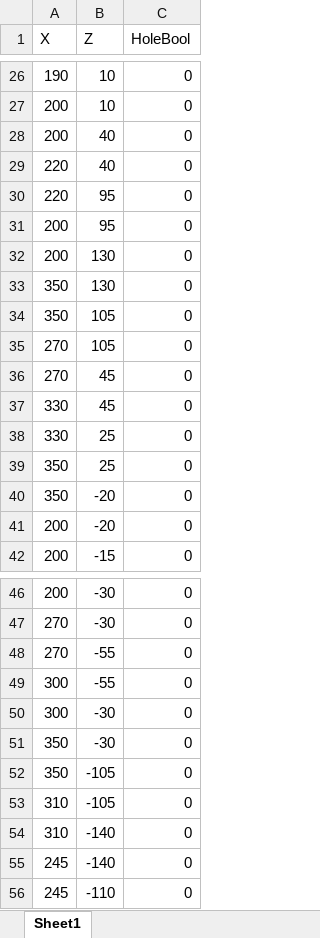
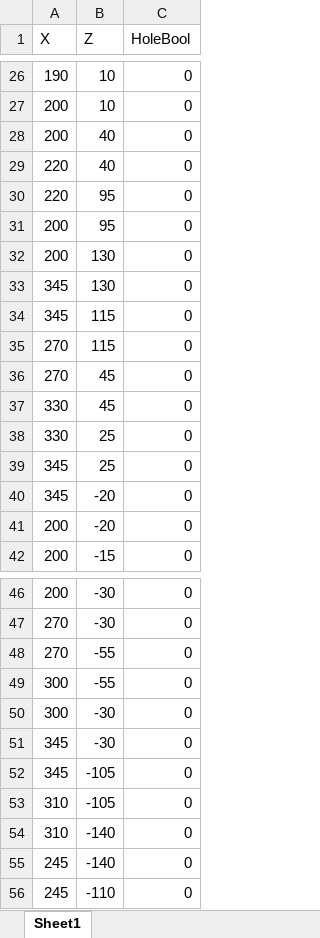
Before and after one commit to EmmaBeveridge/ComputingNEAProject, an Excel workbook: Data/Polygon data.xlsx, sheet Sheet1, drawn as a sheet; only a part is shown, gaps mark what is left out; values as stored, in another font and other column widths than the file's, no borders; removed rows and columns are numbered as before the commit, all else as after; the diff names each change by its address in the sheet, - before the commit and + after, or states it on an @@ line.

```diff
--- a/Data/Polygon data.xlsx (sheet Sheet1)
+++ b/Data/Polygon data.xlsx (sheet Sheet1)
-A33 (X): 350
+A33 (X): 345
-row 34: 350 | 105 | 0
+row 34: 345 | 115 | 0
-B35 (Z): 105
+B35 (Z): 115
-A39:A40 (X): 350
+A39:A40 (X): 345
-A51:A52 (X): 350
+A51:A52 (X): 345
```
Also changed, not shown: 49 other files.
